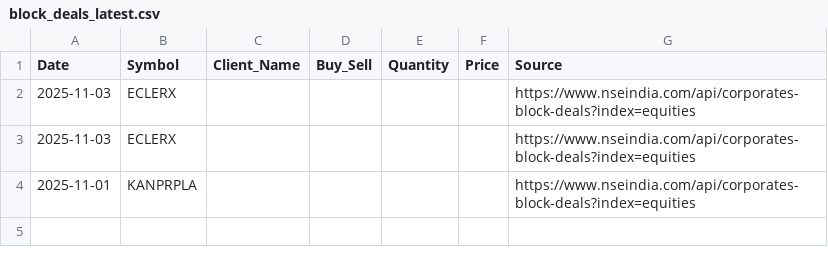
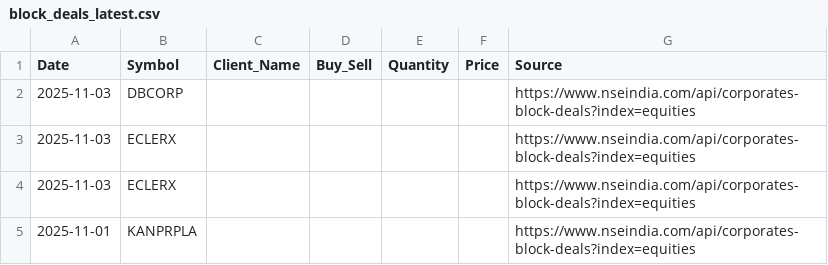
Before and after one commit to TorqueEnables/ISS-IND, a CSV file: data/block_deals_latest.csv, drawn as a sheet.

```diff
--- a/data/block_deals_latest.csv
+++ b/data/block_deals_latest.csv
@@ -1,2 +1,3 @@
 Date,Symbol,Client_Name,Buy_Sell,Quantity,Price,Source
+2025-11-03,DBCORP,,,,,https://www.nseindia.com/api/corporates-block-deals?index=equities
 2025-11-03,ECLERX,,,,,https://www.nseindia.com/api/corporates-block-deals?index=equities
```
Also changed, not shown: data/bulk_deals_latest.csv, 1 other file.
